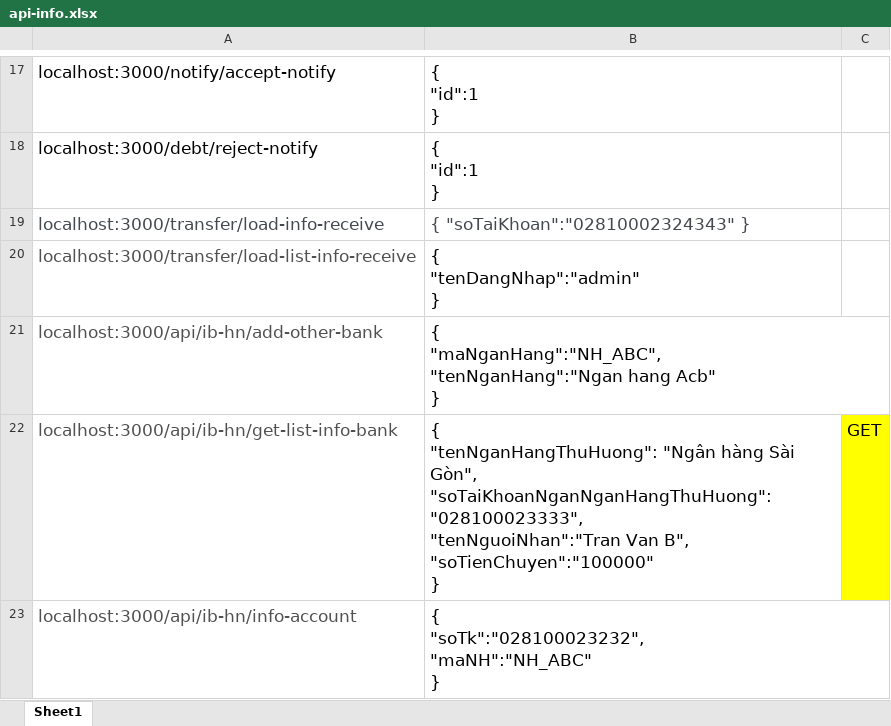
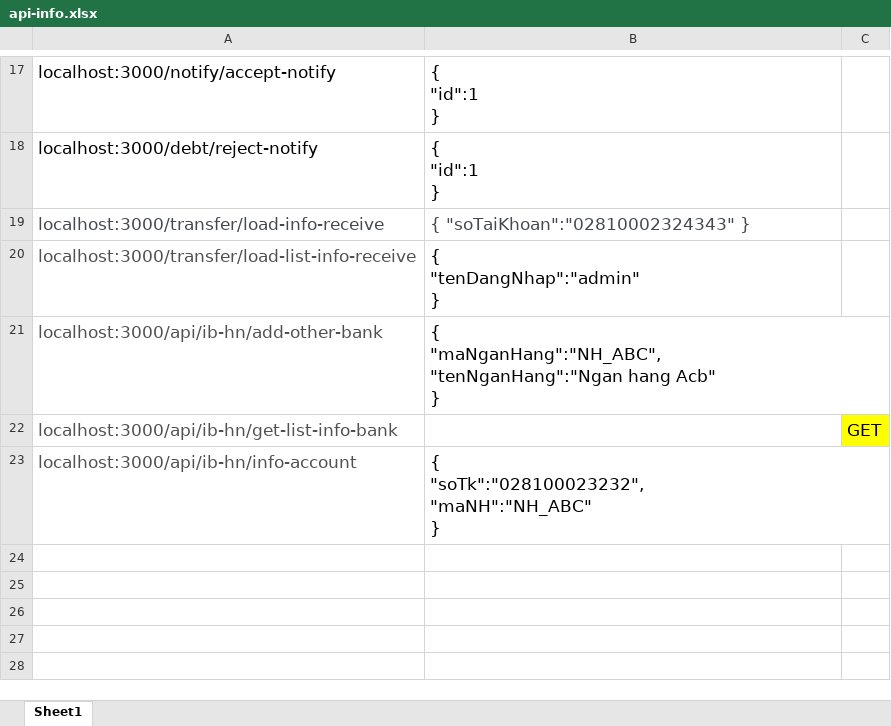
Before and after one commit to LeoTino/InternetBanking, an Excel workbook: api-info.xlsx, sheet Sheet1, drawn as a sheet; only a part is shown, gaps mark what is left out; values as stored, in another font and other column widths than the file's, no borders; ↵ is a line break in a cell; the diff names each change by its address in the sheet, - before the commit and + after, or states it on an @@ line.

```diff
--- a/api-info.xlsx (sheet Sheet1)
+++ b/api-info.xlsx (sheet Sheet1)
-B22: { ↵ "tenNganHangThuHuong": "Ngân hàng Sài Gòn", ↵ "soTaiKhoanNganNganHangThuHuong":"028100023333", ↵ "tenNguoiNhan":"Tran Van B", ↵ "soTienChuyen":"100000" ↵ }
+B22: (empty)
```
Also changed, not shown: 5 other files.
